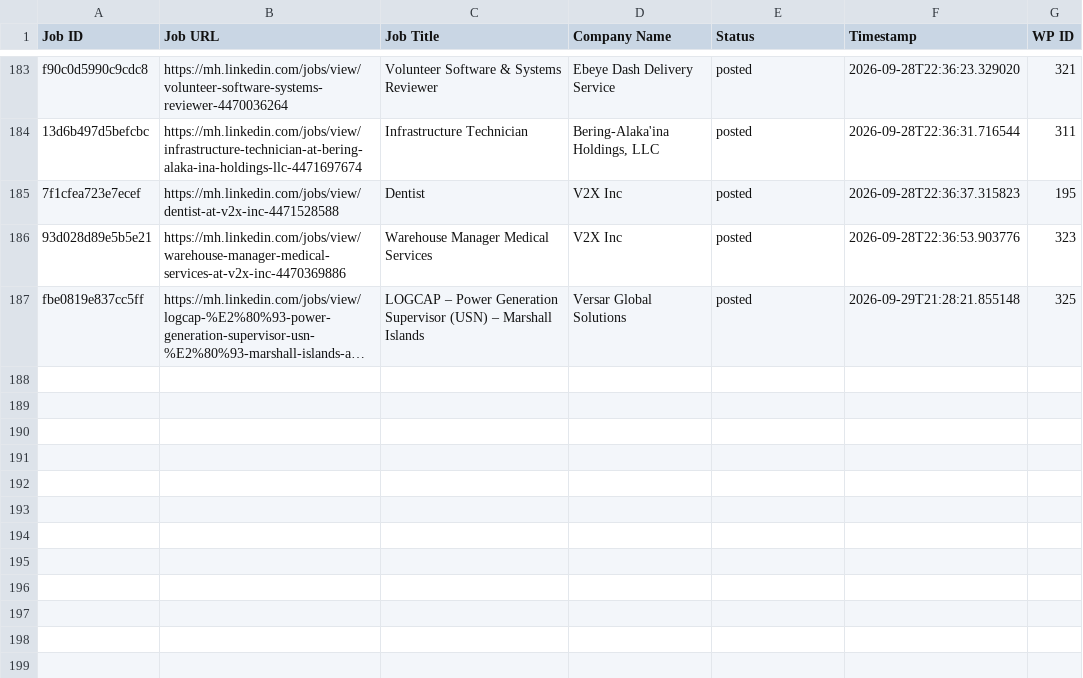
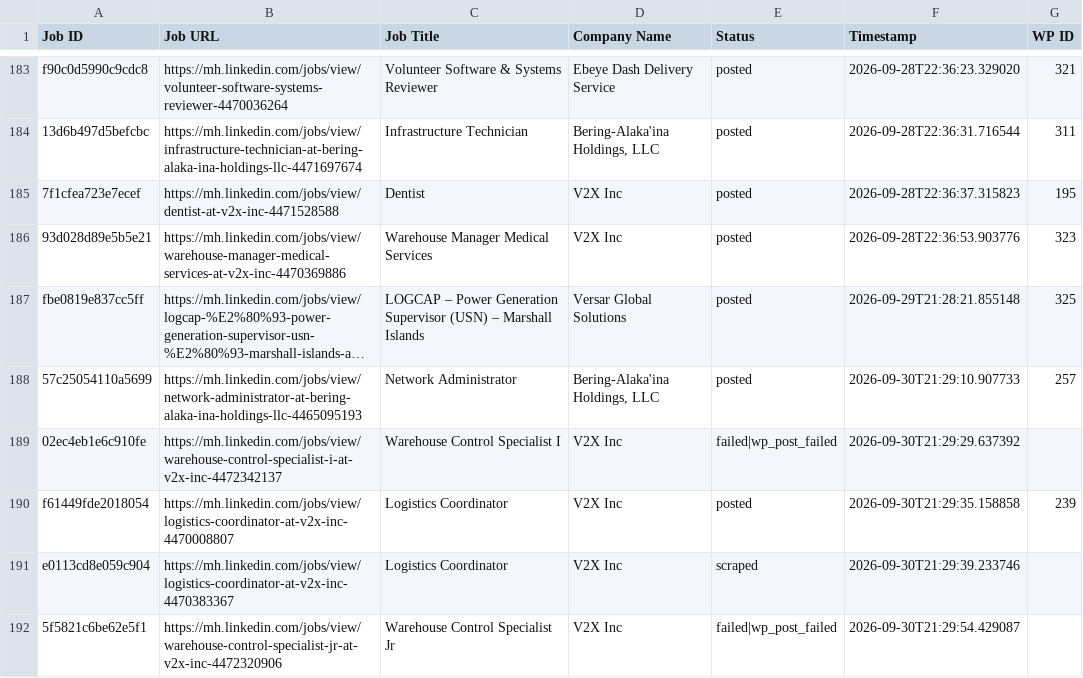
Before and after one commit to mimusdesign/mh, a CSV file: processed_jobs.csv, drawn as a sheet; only a part is shown, gaps mark what is left out; long unchanged cells end in …; the diff names each change by its address in the sheet, - before the commit and + after, or states it on an @@ line.

```diff
--- a/processed_jobs.csv
+++ b/processed_jobs.csv
+row 188: 57c25054110a5699 | https://mh.linkedin.com/jobs/view/network-administrator-at-bering-alaka-ina-holdings-llc-4465095193 | Network Administrator | Bering-Alaka'ina Holdings, LLC | posted | 2026-09-30T21:29:10.907733 | 257
+row 189: 02ec4eb1e6c910fe | https://mh.linkedin.com/jobs/view/warehouse-control-specialist-i-at-v2x-inc-4472342137 | Warehouse Control Specialist I | V2X Inc | failed|wp_post_failed | 2026-09-30T21:29:29.637392
+row 190: f61449fde2018054 | https://mh.linkedin.com/jobs/view/logistics-coordinator-at-v2x-inc-4470008807 | Logistics Coordinator | V2X Inc | posted | 2026-09-30T21:29:35.158858 | 239
+row 191: e0113cd8e059c904 | https://mh.linkedin.com/jobs/view/logistics-coordinator-at-v2x-inc-4470383367 | Logistics Coordinator | V2X Inc | scraped | 2026-09-30T21:29:39.233746
+row 192: 5f5821c6be62e5f1 | https://mh.linkedin.com/jobs/view/warehouse-control-specialist-jr-at-v2x-inc-4472320906 | Warehouse Control Specialist Jr | V2X Inc | failed|wp_post_failed | 2026-09-30T21:29:54.429087
```
